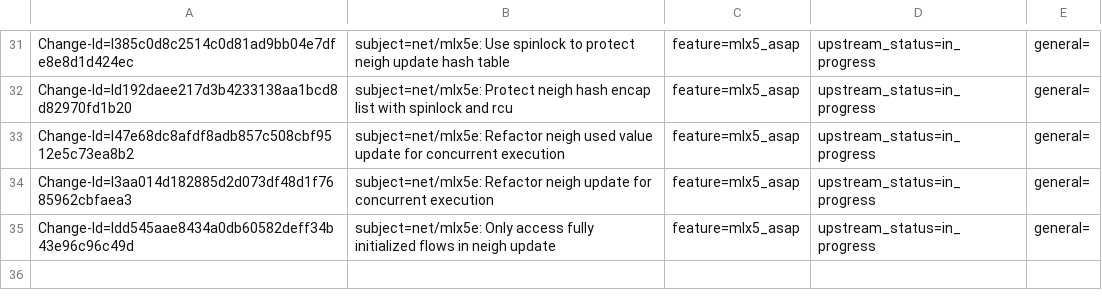
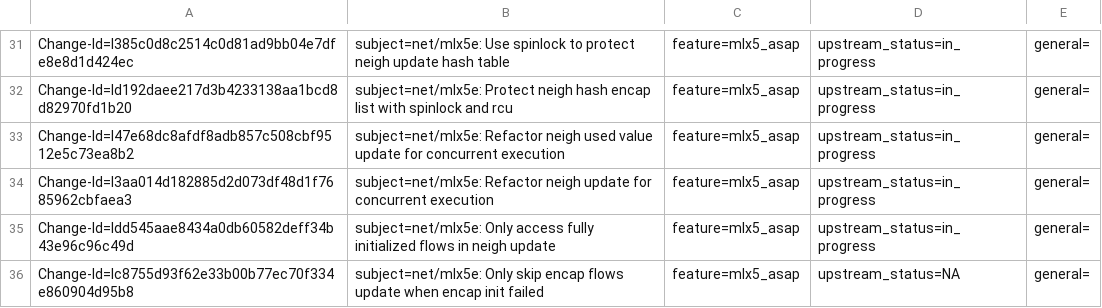
Before and after one commit to huynguyen85/temp_ipsec_inline_ofed_4_7, a CSV file: metadata/Vlad_Buslov.csv, drawn as a sheet; only a part is shown, gaps mark what is left out.

Commit message:
net/mlx5e: Only skip encap flows update when encap init failed
When encap entry initialization completes successfully e->compl_result is
set to positive value and not zero, like mlx5e_rep_update_flows() assumes
at the moment. Fix the conditional to only skip encap flows update when
e->compl_result < 0.

issue: 1917882
Change-Id: Ic8755d93f62e33b00b77ec70f334e860904d95b8
Fixes: 2a1f1768fa17 ("net/mlx5e: Refactor neigh update for concurrent execution")
Signed-off-by: Vlad Buslov <vladbu@mellanox.com>
Reviewed-by: Roi Dayan <roid@mellanox.com>

```diff
--- a/metadata/Vlad_Buslov.csv
+++ b/metadata/Vlad_Buslov.csv
@@ -35 +35,2 @@ Change-Id=I3aa014d182885d2d073df48d1f7685962cbfaea3; subject=net/mlx5e: Refactor
 Change-Id=Idd545aae8434a0db60582deff34b43e96c96c49d; subject=net/mlx5e: Only access fully initialized flows in neigh update; feature=mlx5_asap; upstream_status=in_progress; general=;
+Change-Id=Ic8755d93f62e33b00b77ec70f334e860904d95b8; subject=net/mlx5e: Only skip encap flows update when encap init failed; feature=mlx5_asap; upstream_status=NA; general=;
```
Also changed, not shown: 1 other file.
